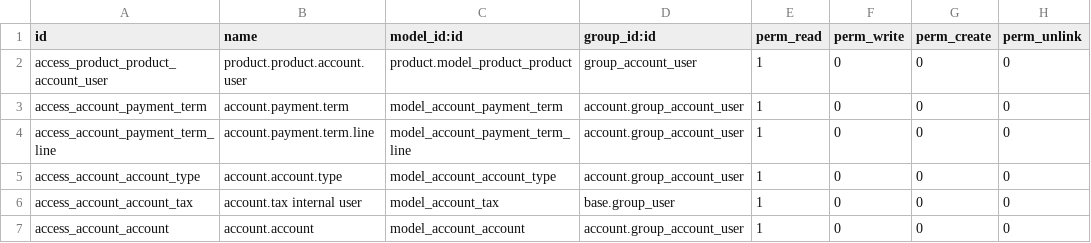
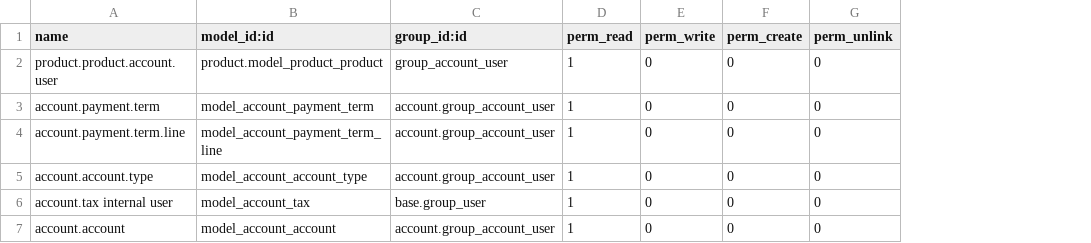
Before and after one commit to OCA/odoo-pre-commit-hooks, a CSV file: test_repo/twelve_module/security/ir.model.access.csv, drawn as a sheet; the diff names each change by its address in the sheet, - before the commit and + after, or states it on an @@ line.

Commit message:
cov100csv

```diff
--- a/test_repo/twelve_module/security/ir.model.access.csv
+++ b/test_repo/twelve_module/security/ir.model.access.csv
-column A (id), rows 2-7: access_product_product_account_user | access_account_payment_term | access_account_payment_term_line | access_account_account_type | access_account_account_tax | access_account_account
```
